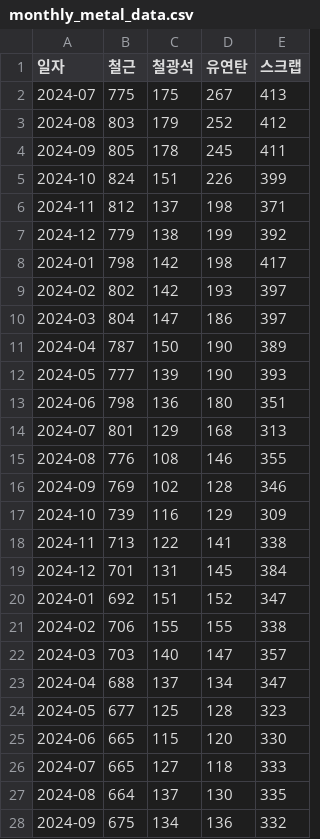
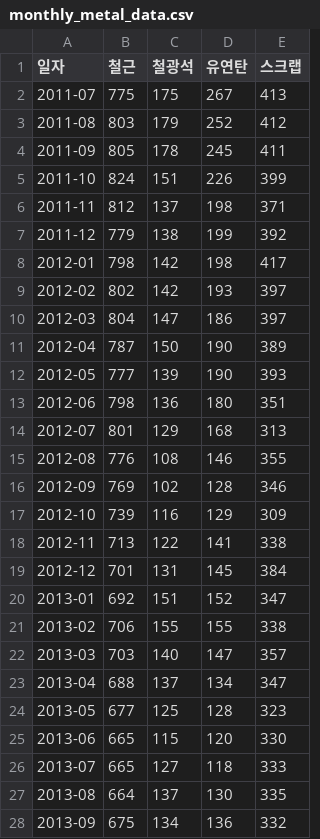
Before and after one commit to ssun-ko/price-monitoring-flutter, a CSV file: data/monthly_metal_data.csv, drawn as a sheet; only a part is shown; the diff covers the shown part only.

Commit message:
monthly_metal_data update

```diff
--- a/data/monthly_metal_data.csv
+++ b/data/monthly_metal_data.csv
@@ -1,28 +1,28 @@
 일자,철근,철광석,유연탄,스크랩
-2024-07,775,175,267,413
-2024-08,803,179,252,412
-2024-09,805,178,245,411
-2024-10,824,151,226,399
-2024-11,812,137,198,371
-2024-12,779,138,199,392
-2024-01,798,142,198,417
-2024-02,802,142,193,397
-2024-03,804,147,186,397
-2024-04,787,150,190,389
-2024-05,777,139,190,393
-2024-06,798,136,180,351
-2024-07,801,129,168,313
-2024-08,776,108,146,355
-2024-09,769,102,128,346
-2024-10,739,116,129,309
-2024-11,713,122,141,338
-2024-12,701,131,145,384
-2024-01,692,151,152,347
-2024-02,706,155,155,338
-2024-03,703,140,147,357
-2024-04,688,137,134,347
-2024-05,677,125,128,323
-2024-06,665,115,120,330
-2024-07,665,127,118,333
-2024-08,664,137,130,335
-2024-09,675,134,136,332
+2011-07,775,175,267,413
+2011-08,803,179,252,412
+2011-09,805,178,245,411
+2011-10,824,151,226,399
+2011-11,812,137,198,371
+2011-12,779,138,199,392
+2012-01,798,142,198,417
+2012-02,802,142,193,397
+2012-03,804,147,186,397
+2012-04,787,150,190,389
+2012-05,777,139,190,393
+2012-06,798,136,180,351
+2012-07,801,129,168,313
+2012-08,776,108,146,355
+2012-09,769,102,128,346
+2012-10,739,116,129,309
+2012-11,713,122,141,338
+2012-12,701,131,145,384
+2013-01,692,151,152,347
+2013-02,706,155,155,338
+2013-03,703,140,147,357
+2013-04,688,137,134,347
+2013-05,677,125,128,323
+2013-06,665,115,120,330
+2013-07,665,127,118,333
+2013-08,664,137,130,335
+2013-09,675,134,136,332
```
Also changed, not shown: 123 edited cells elsewhere in this file.
